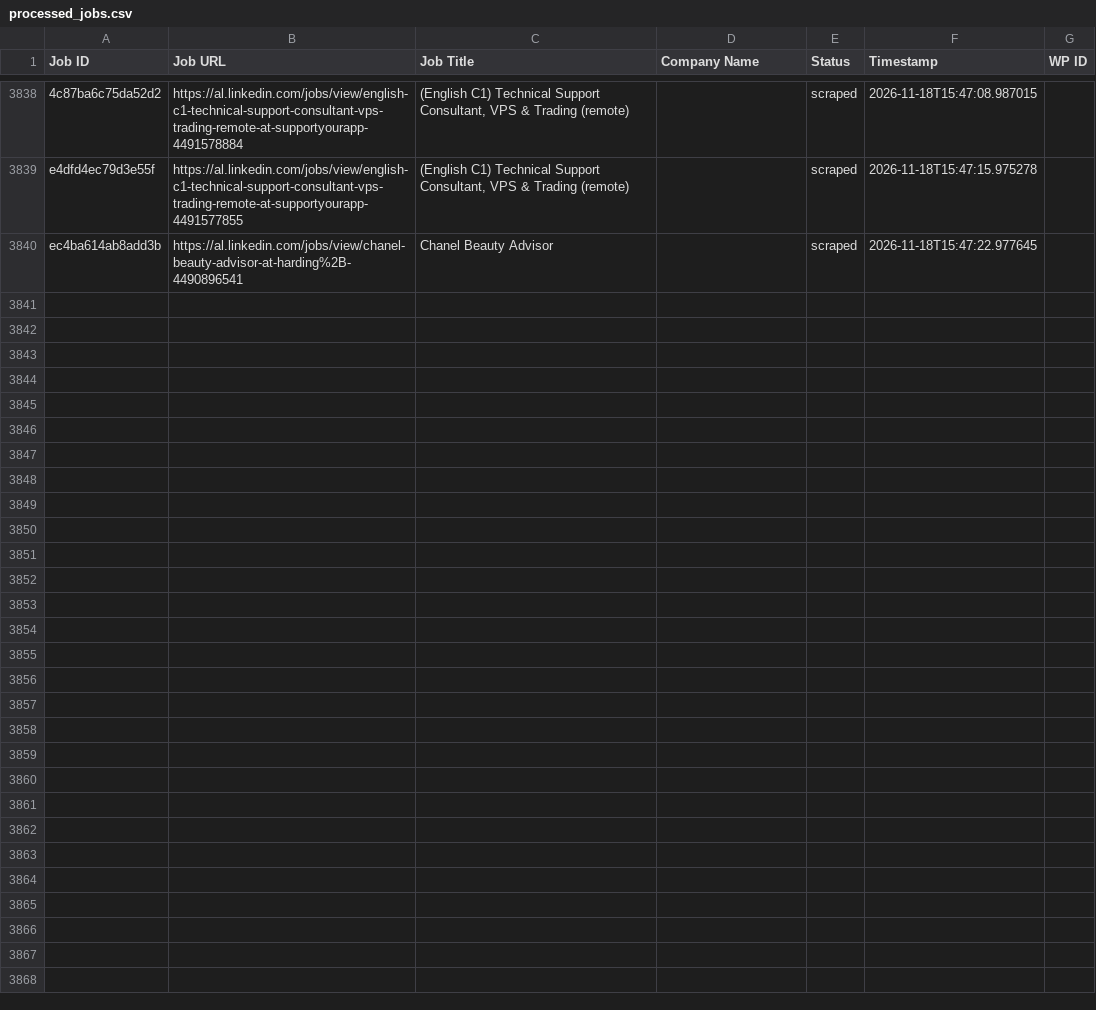
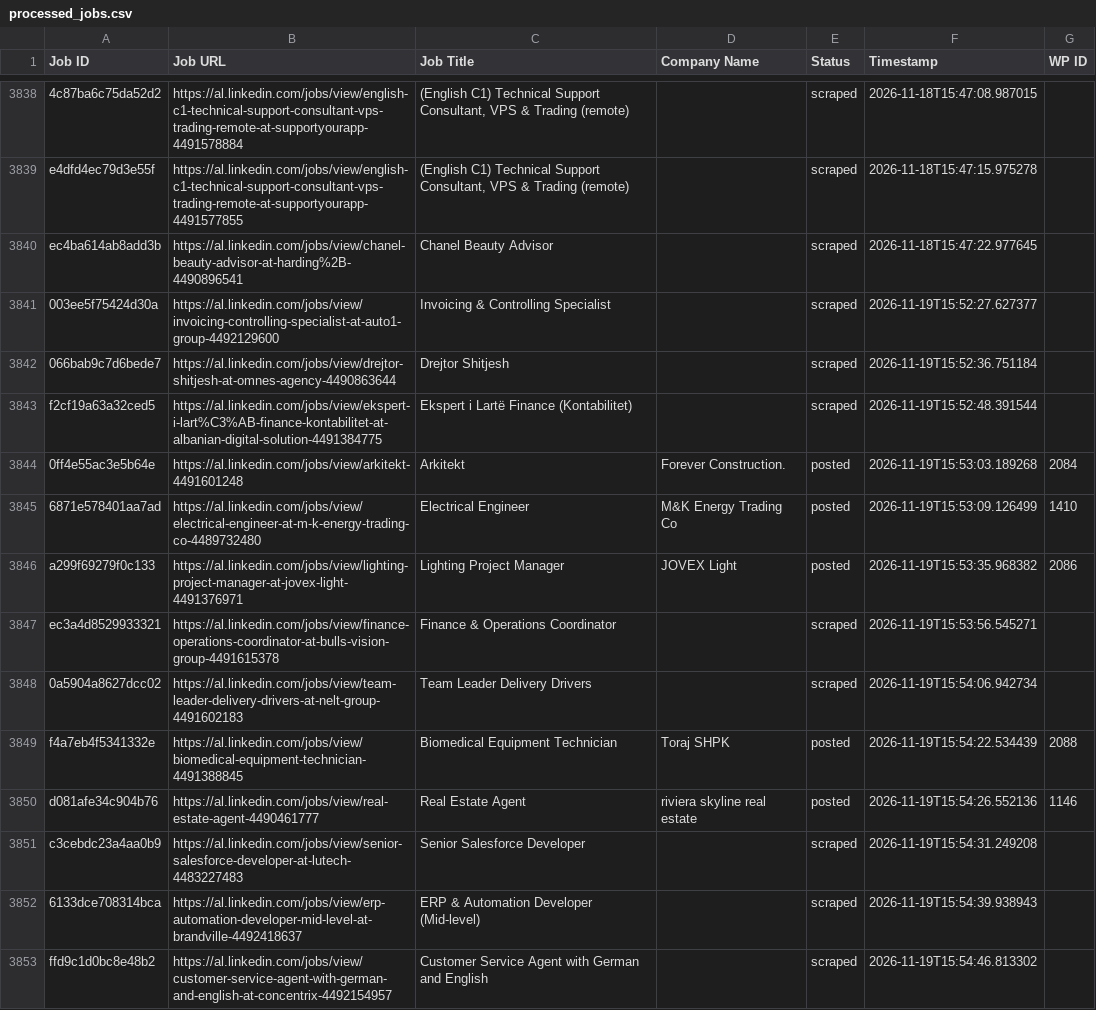
Before and after one commit to vindoky/al, a CSV file: processed_jobs.csv, drawn as a sheet; only a part is shown, gaps mark what is left out; the diff covers the shown part only.

```diff
--- a/processed_jobs.csv
+++ b/processed_jobs.csv
@@ -3841 +3841,14 @@ e4dfd4ec79d3e55f,https://al.linkedin.com/jobs/view/english-c1-technical-support-
 ec4ba614ab8add3b,https://al.linkedin.com/jobs/view/chanel-beauty-advisor-at-harding%2B-4490896541,Chanel Beauty Advisor,,scraped,2026-11-18T15:47:22.977645,
+003ee5f75424d30a,https://al.linkedin.com/jobs/view/invoicing-controlling-specialist-at-auto1-group-4492129600,Invoicing & Controlling Specialist,,scraped,2026-11-19T15:52:27.627377,
+066bab9c7d6bede7,https://al.linkedin.com/jobs/view/drejtor-shitjesh-at-omnes-agency-4490863644,Drejtor Shitjesh,,scraped,2026-11-19T15:52:36.751184,
+f2cf19a63a32ced5,https://al.linkedin.com/jobs/view/ekspert-i-lart%C3%AB-finance-kontabilitet-at-albanian-digital-solution-4491384775,Ekspert i Lartë Finance (Kontabilitet),,scraped,2026-11-19T15:52:48.391544,
+0ff4e55ac3e5b64e,https://al.linkedin.com/jobs/view/arkitekt-4491601248,Arkitekt,Forever Construction.,posted,2026-11-19T15:53:03.189268,2084
+6871e578401aa7ad,https://al.linkedin.com/jobs/view/electrical-engineer-at-m-k-energy-trading-co-4489732480,Electrical Engineer,M&K Energy Trading Co,posted,2026-11-19T15:53:09.126499,1410
+a299f69279f0c133,https://al.linkedin.com/jobs/view/lighting-project-manager-at-jovex-light-4491376971,Lighting Project Manager,JOVEX Light,posted,2026-11-19T15:53:35.968382,2086
+ec3a4d8529933321,https://al.linkedin.com/jobs/view/finance-operations-coordinator-at-bulls-vision-group-4491615378,Finance & Operations Coordinator,,scraped,2026-11-19T15:53:56.545271,
+0a5904a8627dcc02,https://al.linkedin.com/jobs/view/team-leader-delivery-drivers-at-nelt-group-4491602183,Team Leader Delivery Drivers,,scraped,2026-11-19T15:54:06.942734,
+f4a7eb4f5341332e,https://al.linkedin.com/jobs/view/biomedical-equipment-technician-4491388845,Biomedical Equipment Technician,Toraj SHPK,posted,2026-11-19T15:54:22.534439,2088
+d081afe34c904b76,https://al.linkedin.com/jobs/view/real-estate-agent-4490461777,Real Estate Agent,riviera skyline real estate,posted,2026-11-19T15:54:26.552136,1146
+c3cebdc23a4aa0b9,https://al.linkedin.com/jobs/view/senior-salesforce-developer-at-lutech-4483227483,Senior Salesforce Developer,,scraped,2026-11-19T15:54:31.249208,
+6133dce708314bca,https://al.linkedin.com/jobs/view/erp-automation-developer-mid-level-at-brandville-4492418637,ERP & Automation Developer (Mid-level),,scraped,2026-11-19T15:54:39.938943,
+ffd9c1d0bc8e48b2,https://al.linkedin.com/jobs/view/customer-service-agent-with-german-and-english-at-concentrix-4492154957,Customer Service Agent with German and English,,scraped,2026-11-19T15:54:46.813302,
```
Also changed, not shown: 12 added rows elsewhere in this file.
